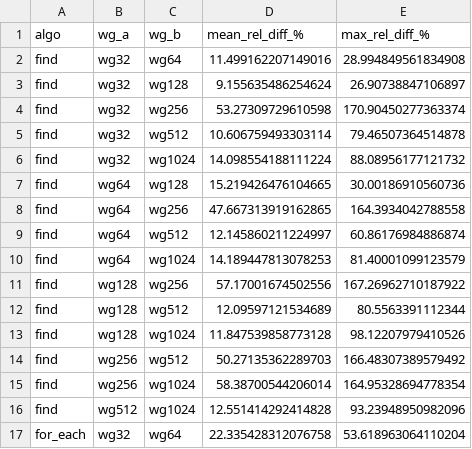
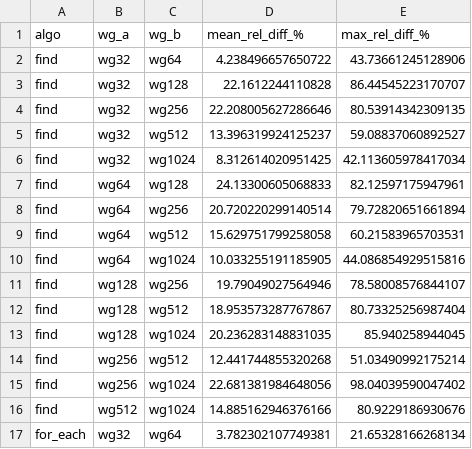
Before and after one commit to hemalii3/P1--pSTL-Bench-extended-w-sycl, a CSV file: plots_wg_compare/wg_pairwise_diff.csv, drawn as a sheet; only a part is shown; the diff covers the shown part only.

```diff
--- a/plots_wg_compare/wg_pairwise_diff.csv
+++ b/plots_wg_compare/wg_pairwise_diff.csv
@@ -1,17 +1,17 @@
 algo,wg_a,wg_b,mean_rel_diff_%,max_rel_diff_%
-find,wg32,wg64,11.499162207149016,28.994849561834908
-find,wg32,wg128,9.155635486254624,26.90738847106897
-find,wg32,wg256,53.27309729610598,170.90450277363374
-find,wg32,wg512,10.606759493303114,79.46507364514878
-find,wg32,wg1024,14.098554188111224,88.08956177121732
-find,wg64,wg128,15.219426476104665,30.00186910560736
-find,wg64,wg256,47.667313919162865,164.3934042788558
-find,wg64,wg512,12.145860211224997,60.86176984886874
-find,wg64,wg1024,14.189447813078253,81.40001099123579
-find,wg128,wg256,57.17001674502556,167.26962710187922
-find,wg128,wg512,12.09597121534689,80.5563391112344
-find,wg128,wg1024,11.847539858773128,98.12207979410526
-find,wg256,wg512,50.27135362289703,166.48307389579492
-find,wg256,wg1024,58.38700544206014,164.95328694778354
-find,wg512,wg1024,12.551414292414828,93.23948950982096
-for_each,wg32,wg64,22.335428312076758,53.618963064110204
+find,wg32,wg64,4.238496657650722,43.73661245128906
+find,wg32,wg128,22.1612244110828,86.44545223170707
+find,wg32,wg256,22.208005627286646,80.53914342309135
+find,wg32,wg512,13.396319924125237,59.08837060892527
+find,wg32,wg1024,8.312614020951425,42.113605978417034
+find,wg64,wg128,24.13300605068833,82.12597175947961
+find,wg64,wg256,20.720220299140514,79.72820651661894
+find,wg64,wg512,15.629751799258058,60.21583965703531
+find,wg64,wg1024,10.033255191185905,44.086854929515816
+find,wg128,wg256,19.79049027564946,78.58008576844107
+find,wg128,wg512,18.953573287767867,80.73325256987404
+find,wg128,wg1024,20.236283148831035,85.940258944045
+find,wg256,wg512,12.441744855320268,51.03490992175214
+find,wg256,wg1024,22.681381984648056,98.04039590047402
+find,wg512,wg1024,14.885162946376166,80.9229186930676
+for_each,wg32,wg64,3.782302107749381,21.65328166268134
```
Also changed, not shown: 118 edited cells elsewhere in this file, plots_wg_compare/wg_kruskal_wallis.csv, 51 other files.
